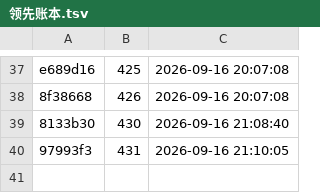
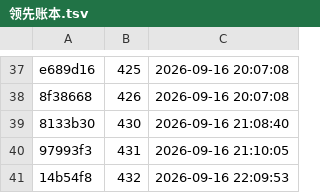
Before and after one commit to cl2763/LuckyLuxe, a TSV file: handoff/night-runs/领先账本.tsv, drawn as a sheet; only a part is shown, gaps mark what is left out; the diff names each change by its address in the sheet, - before the commit and + after, or states it on an @@ line.

```diff
--- a/handoff/night-runs/领先账本.tsv
+++ b/handoff/night-runs/领先账本.tsv
+row 41: 14b54f8 | 432 | 2026-09-16 22:09:53
```
Also changed, not shown: 2 other files.
